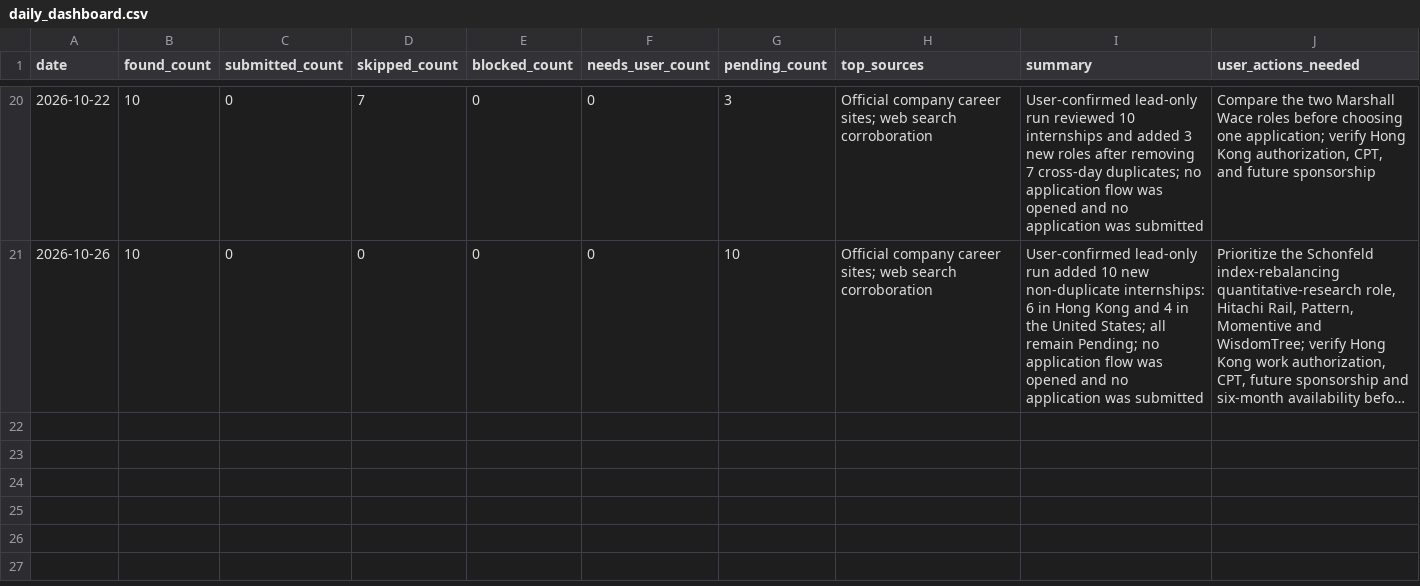
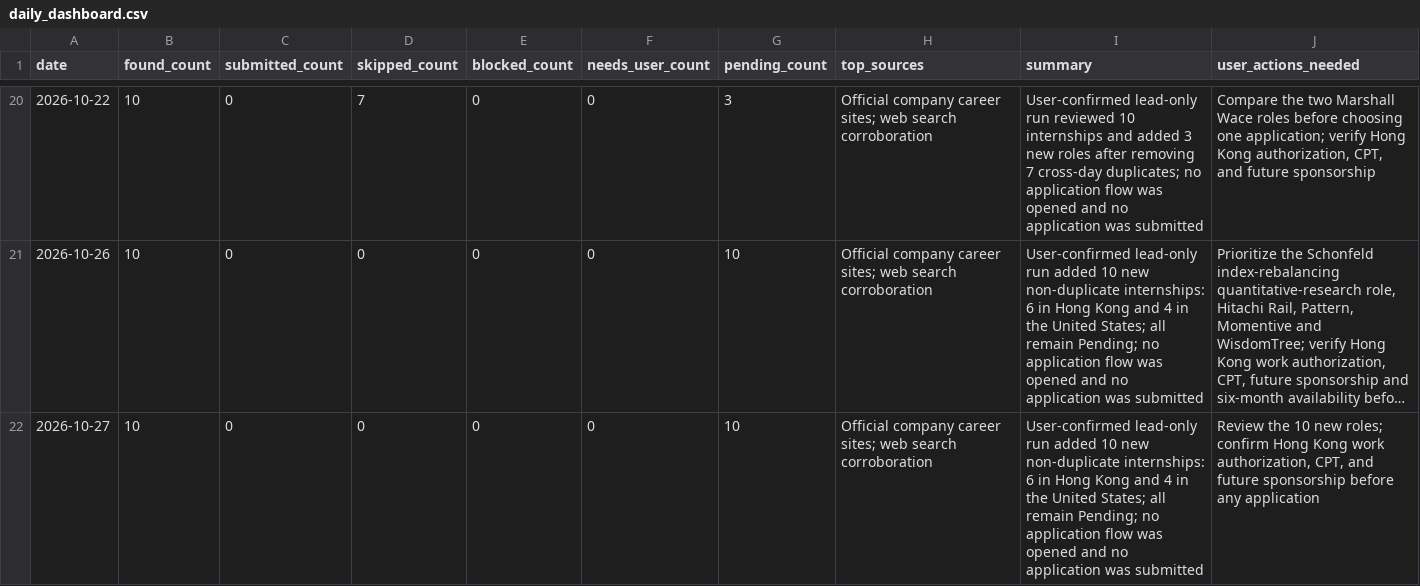
Before and after one commit to YuankaiTao-super/JobHuntBot, a CSV file: dashboard/daily_dashboard.csv, drawn as a sheet; only a part is shown, gaps mark what is left out; long unchanged cells end in …; the diff names each change by its address in the sheet, - before the commit and + after, or states it on an @@ line.

Commit message:
chore(jobhunt): sync confirmed leads 2026-10-27

```diff
--- a/dashboard/daily_dashboard.csv
+++ b/dashboard/daily_dashboard.csv
+row 22: 2026-10-27 | 10 | 0 | 0 | 0 | 0 | 10 | Official company career sites; web search corroboration | User-confirmed lead-only run added 10 new non-duplicate internships: 6 in Hong Kong and 4 in the United States; all remain Pending; no application flow was opened and no application was submitted | Review the 10 new roles; confirm Hong Kong work authorization, CPT, and future sponsorship before any application
```
Also changed, not shown: 2 other files.
